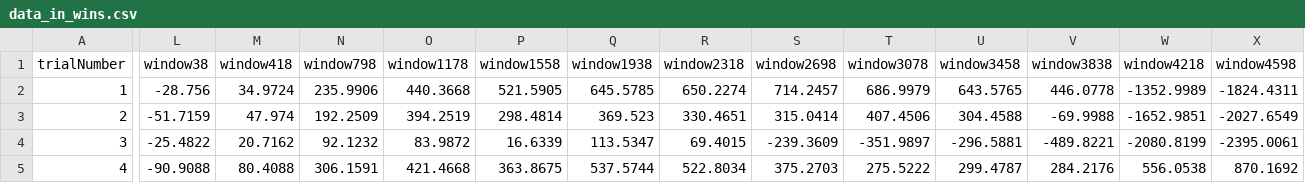
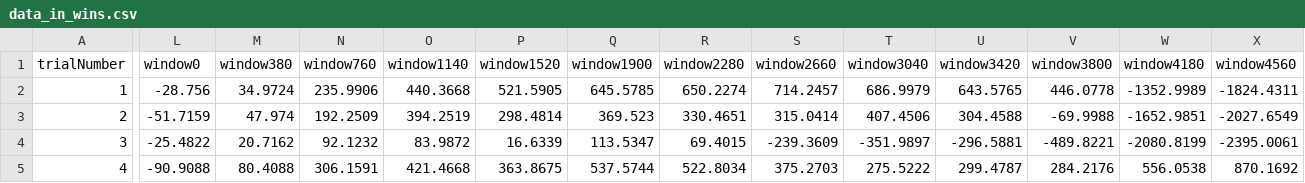
Before and after one commit to richardnaar/Expected-brightness-on-PLR, a CSV file: Pupil_R_data/data_in_wins.csv, drawn as a sheet; only a part is shown, gaps mark what is left out; the diff covers the shown part only; the diff names each change by its address in the sheet, - before the commit and + after, or states it on an @@ line.

```diff
--- a/Pupil_R_data/data_in_wins.csv
+++ b/Pupil_R_data/data_in_wins.csv
-L1: window38
+L1: window0
-M1: window418
+M1: window380
-N1: window798
+N1: window760
-O1: window1178
+O1: window1140
-P1: window1558
+P1: window1520
-Q1: window1938
+Q1: window1900
-R1: window2318
+R1: window2280
-S1: window2698
+S1: window2660
-T1: window3078
+T1: window3040
-U1: window3458
+U1: window3420
-V1: window3838
+V1: window3800
-W1: window4218
+W1: window4180
-X1: window4598
+X1: window4560
```
Also changed, not shown: 7 edited cells elsewhere in this file, Pupil_R_data/data_in_wins_no_baseline.csv, 4 other files.
